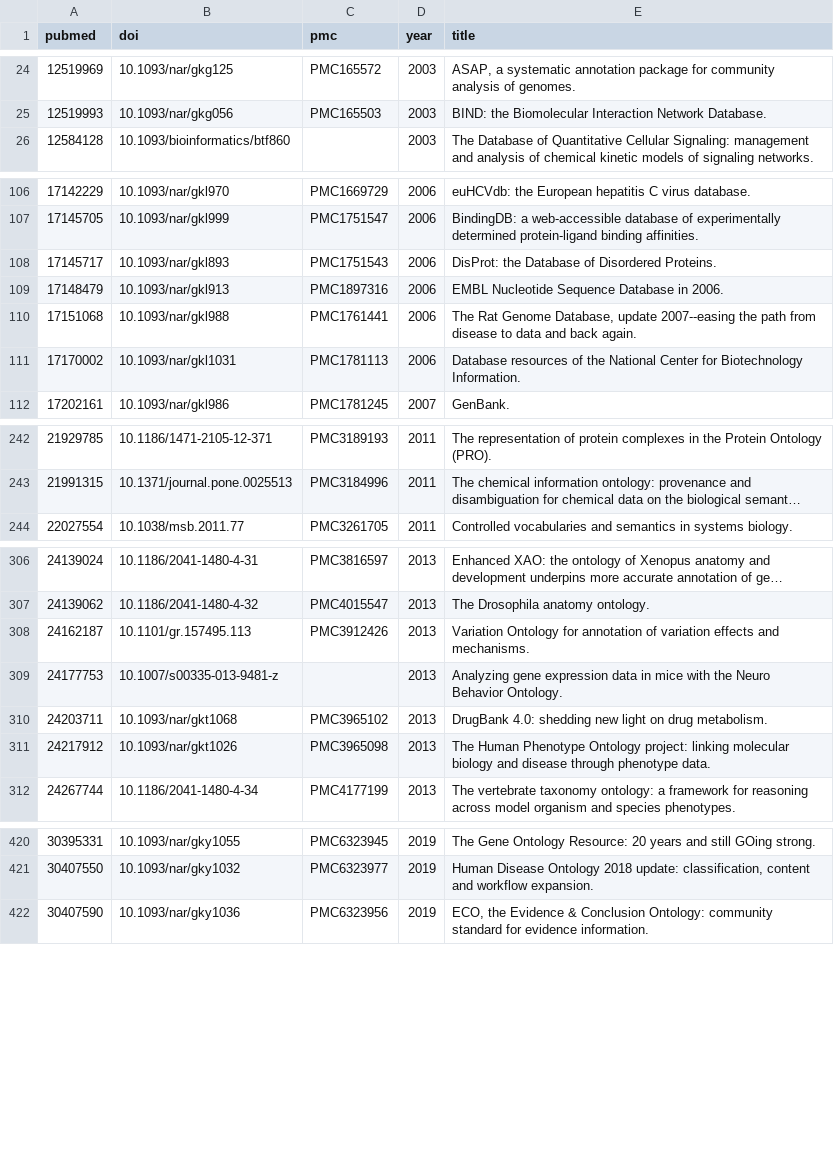
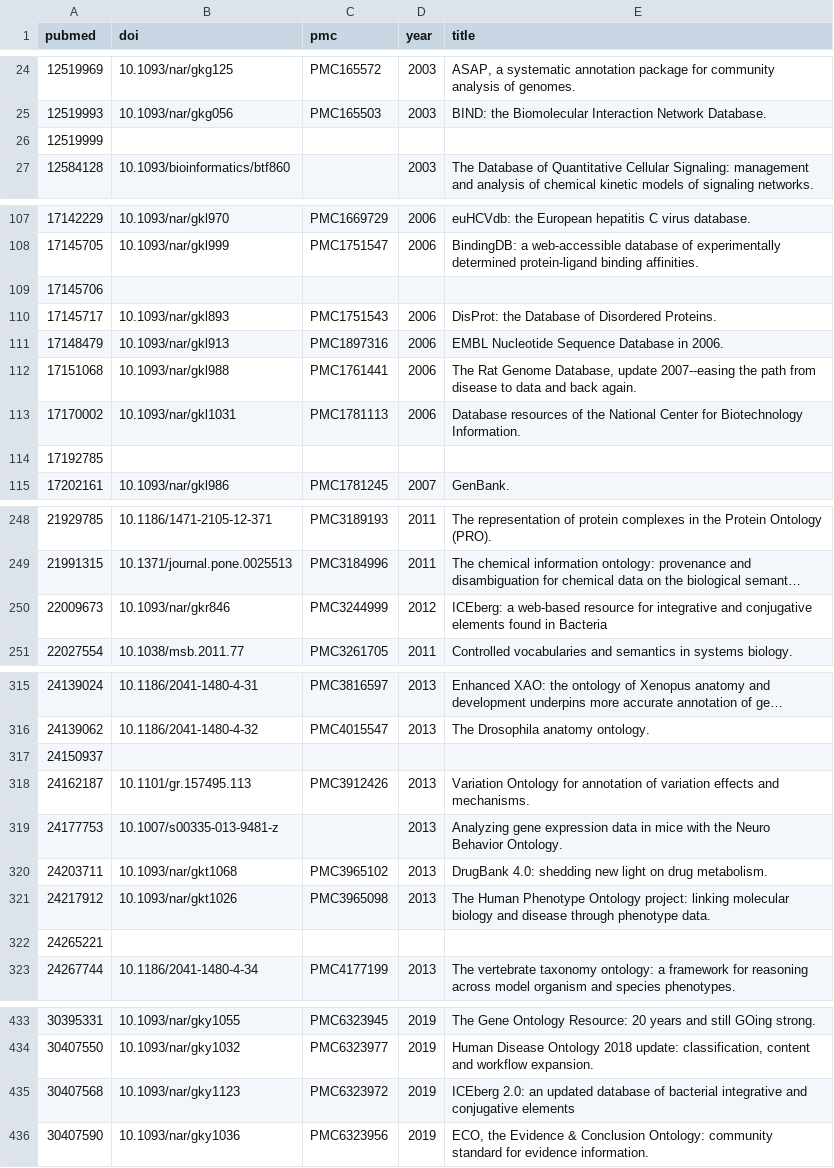
Before and after one commit to biopragmatics/bioregistry, a TSV file: exports/registry/publications.tsv, drawn as a sheet; only a part is shown, gaps mark what is left out; long unchanged cells end in …; the diff covers the shown part only; the diff names each change by its address in the sheet, - before the commit and + after, or states it on an @@ line.

```diff
--- a/exports/registry/publications.tsv
+++ b/exports/registry/publications.tsv
+row 26: 12519999
+row 109: 17145706
+row 114: 17192785
+row 250: 22009673 | 10.1093/nar/gkr846 | PMC3244999 | 2012 | ICEberg: a web-based resource for integrative and conjugative elements found in Bacteria
+row 317: 24150937
+row 322: 24265221
+row 435: 30407568 | 10.1093/nar/gky1123 | PMC6323972 | 2019 | ICEberg 2.0: an updated database of bacterial integrative and conjugative elements
```
Also changed, not shown: 7 added rows elsewhere in this file, src/bioregistry/data/external/aberowl/curation.tsv, src/bioregistry/data/external/bioportal/curation.tsv, 37 other files.
